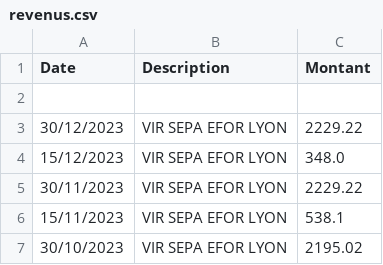
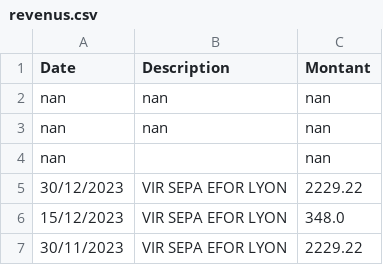
Before and after one commit to EgQuent/BudgetApp, a CSV file: resources/revenus.csv, drawn as a sheet; only a part is shown; the shorter side is filled out with more unchanged rows.

```diff
--- a/resources/revenus.csv
+++ b/resources/revenus.csv
@@ -1,3 +1,5 @@
 Date;Description;Montant
-;;
+nan;nan;nan
+nan;nan;nan
+nan;;nan
 30/12/2023;VIR SEPA EFOR LYON;2229.22
```
Also changed, not shown: 3 other files.
